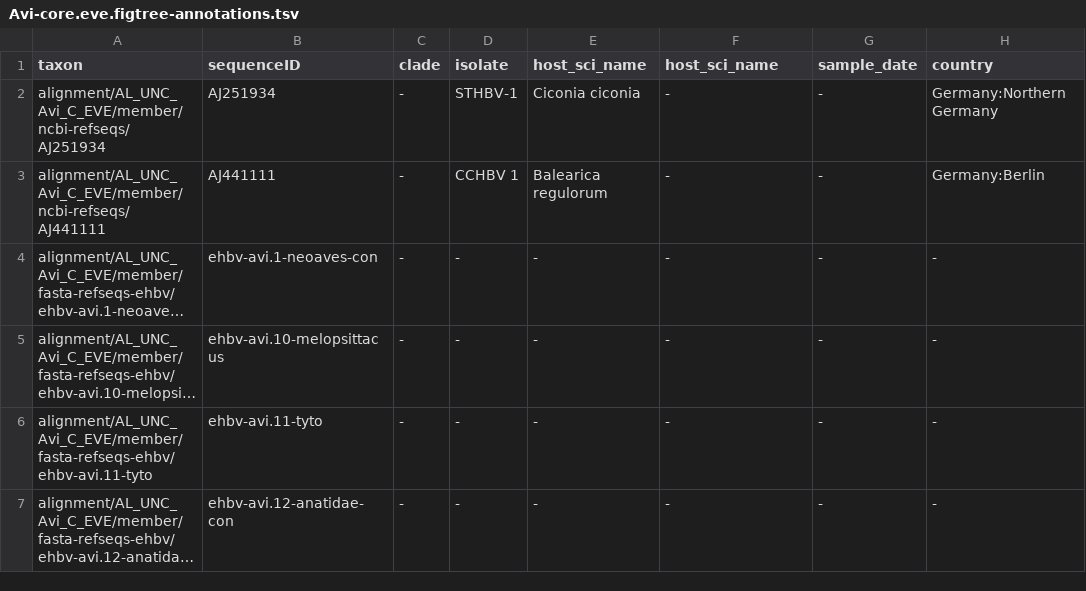
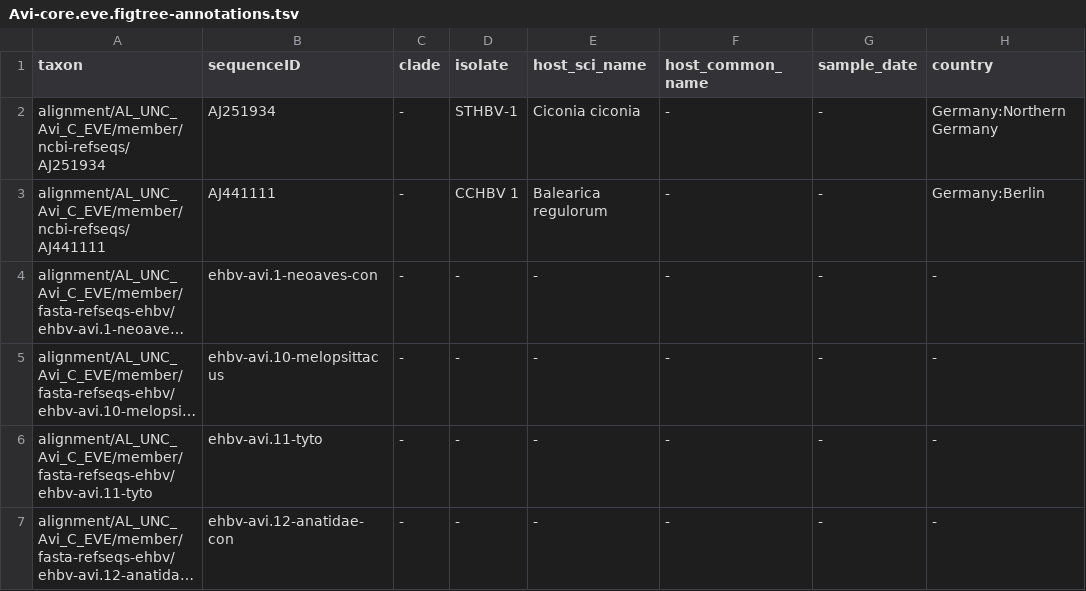
Before and after one commit to giffordlabcvr/Hepadnaviridae-GLUE, a TSV file: trees/Avi-core.eve.figtree-annotations.tsv, drawn as a sheet; only a part is shown; long unchanged cells end in ….

```diff
--- a/trees/Avi-core.eve.figtree-annotations.tsv
+++ b/trees/Avi-core.eve.figtree-annotations.tsv
@@ -1,2 +1,2 @@
-taxon	sequenceID	clade	isolate	host_sci_name	host_sci_name	sample_date	country
+taxon	sequenceID	clade	isolate	host_sci_name	host_common_name	sample_date	country
 alignment/AL_UNC_Avi_C_EVE/member/ncbi-refseqs/AJ251934	AJ251934	-	STHBV-1	Ciconia ciconia	-	-	Germany:Northern Germany
```
Also changed, not shown: trees/Avi-pol.eve.figtree-annotations.tsv, trees/Avi-surface.eve.figtree-annotations.tsv, 53 other files.
